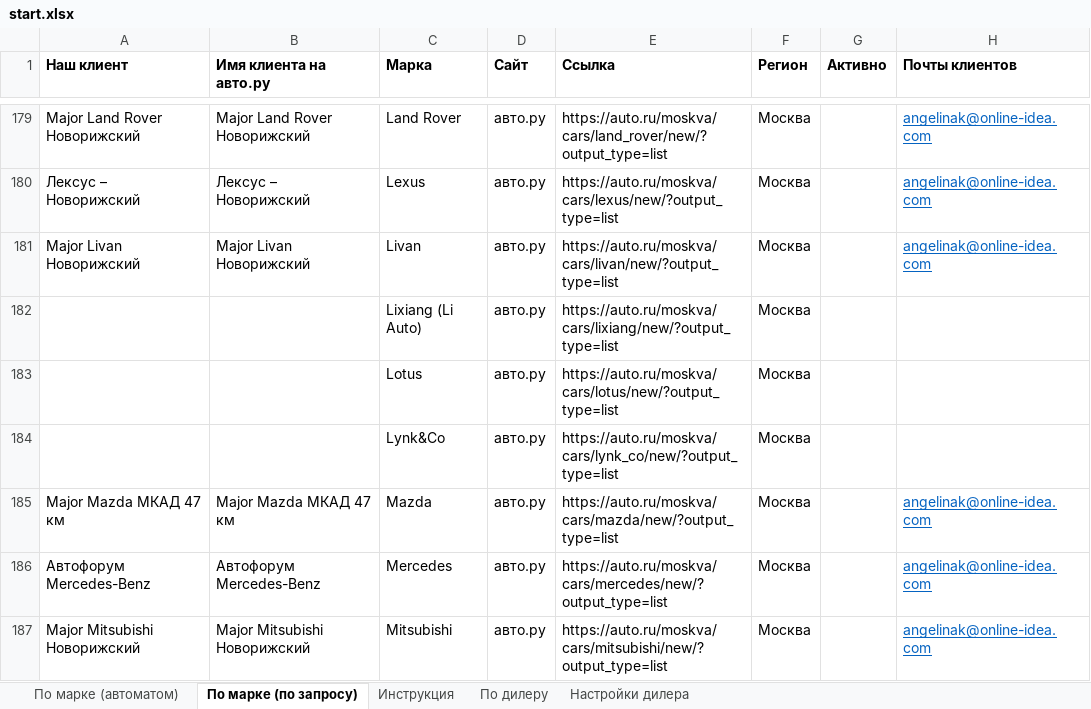
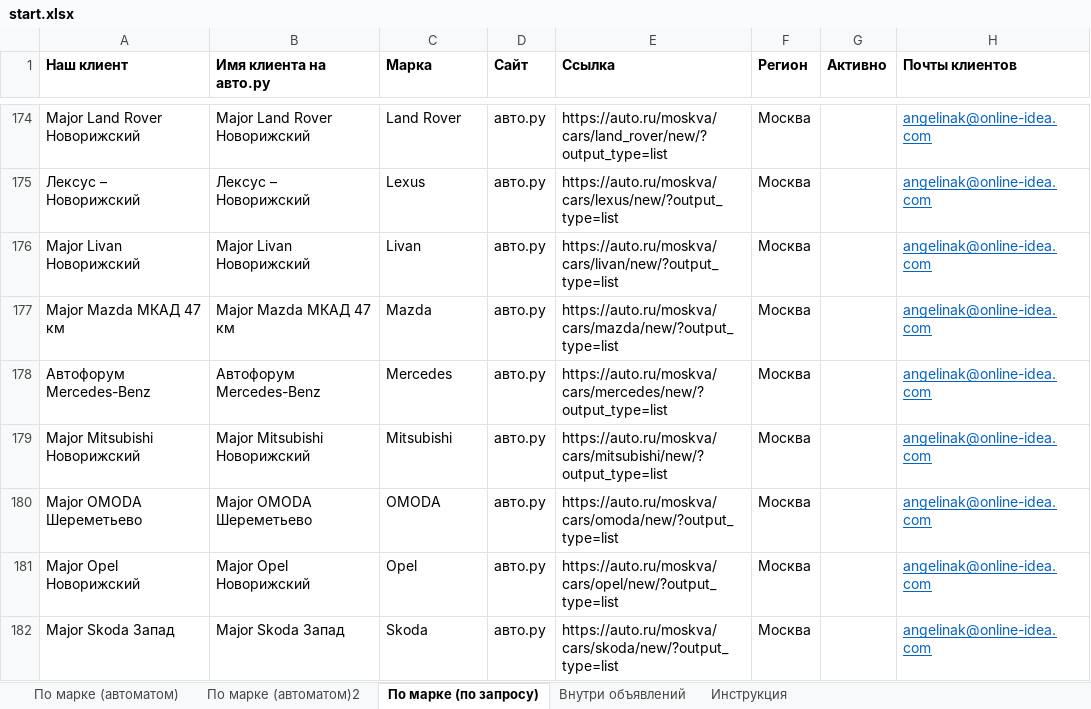
Before and after one commit to Online-Idea/autoru_parser, an Excel workbook: start.xlsx, sheet По марке (по запросу), drawn as a sheet; only a part is shown, gaps mark what is left out; the shorter side is filled out with more unchanged rows; values as stored, in another font and other column widths than the file's, no borders; removed rows and columns are numbered as before the commit, all else as after; the diff covers the shown part only; the diff names each change by its address in the sheet, - before the commit and + after, or states it on an @@ line.

```diff
--- a/start.xlsx (sheet По марке (по запросу))
+++ b/start.xlsx (sheet По марке (по запросу))
-sheet tab: По дилеру
-sheet tab: Настройки дилера
+sheet tab: По марке (автоматом)2
+sheet tab: Внутри объявлений
-row 182:  |  | Lixiang (Li Auto) | авто.ру | https://auto.ru/moskva/cars/lixiang/new/?output_type=list | Москва
-row 183:  |  | Lotus | авто.ру | https://auto.ru/moskva/cars/lotus/new/?output_type=list | Москва
-row 184:  |  | Lynk&Co | авто.ру | https://auto.ru/moskva/cars/lynk_co/new/?output_type=list | Москва
```
Also changed, not shown: 77 added rows, 10 removed rows, 1 moved row and 2 edited cells elsewhere in this sheet, sheet По марке (автоматом), after_pandas.xlsx, 21 other files.
